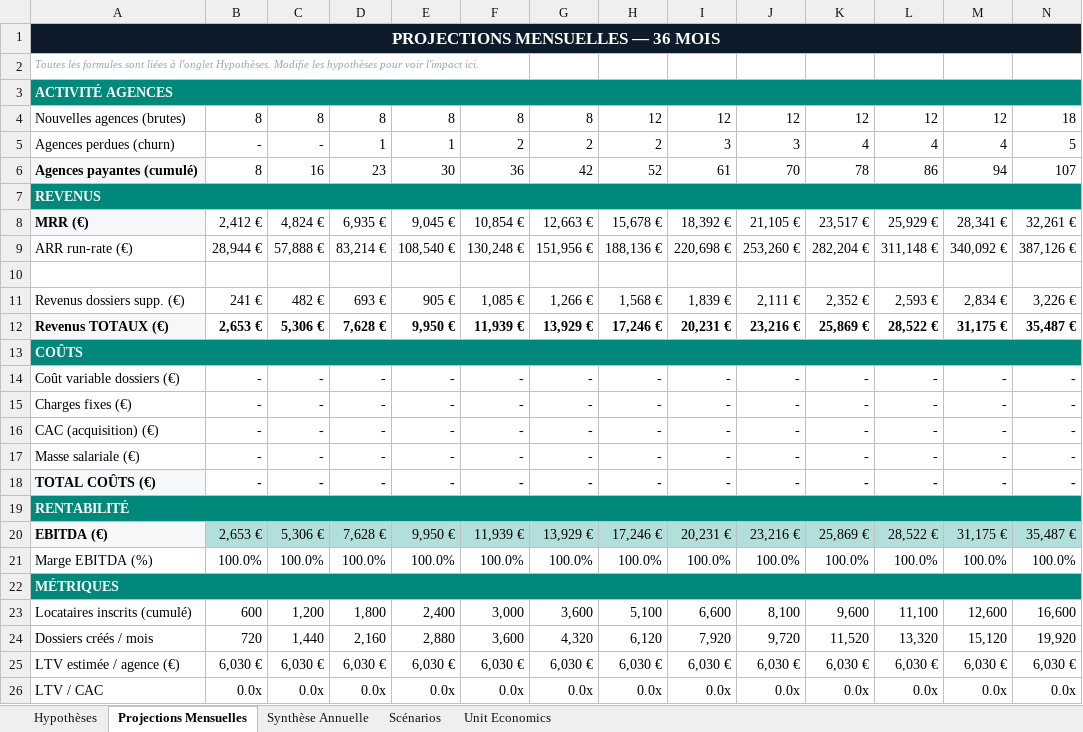
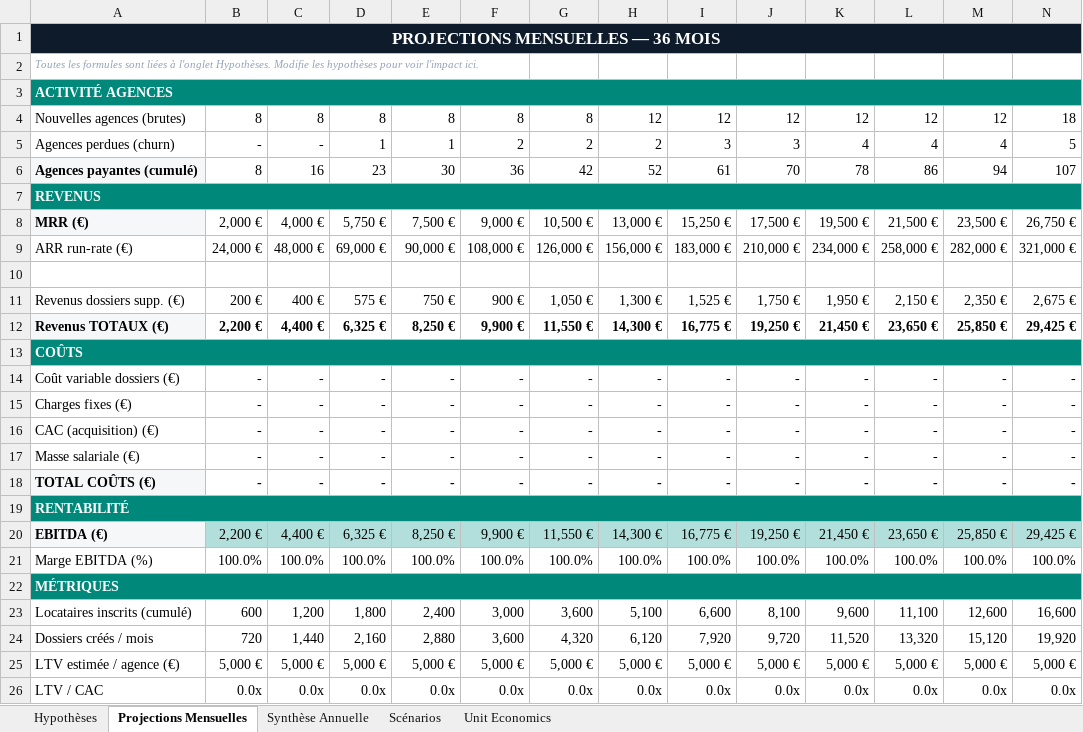
Before and after one commit to FredSBAF/renters, an Excel workbook: docs/RENTERS BP.xlsx, sheet Projections Mensuelles, drawn as a sheet; only a part is shown; values as stored, in another font and other column widths than the file's, no borders; conditional formats not drawn; removed rows and columns are numbered as before the commit, all else as after; rows hold the shown columns only; the diff names each change by its address in the sheet, - before the commit and + after, or states it on an @@ line.

```diff
--- a/docs/RENTERS BP.xlsx (sheet Projections Mensuelles)
+++ b/docs/RENTERS BP.xlsx (sheet Projections Mensuelles)
-row 8: MRR (€) | 2,412 € | 4,824 € | 6,935 € | 9,045 € | 10,854 € | 12,663 € | 15,678 € | 18,392 € | 21,105 € | 23,517 € | 25,929 € | 28,341 € | 32,261 €
-row 9: ARR run-rate (€) | 28,944 € | 57,888 € | 83,214 € | 108,540 € | 130,248 € | 151,956 € | 188,136 € | 220,698 € | 253,260 € | 282,204 € | 311,148 € | 340,092 € | 387,126 €
+row 8: MRR (€) | 2,000 € | 4,000 € | 5,750 € | 7,500 € | 9,000 € | 10,500 € | 13,000 € | 15,250 € | 17,500 € | 19,500 € | 21,500 € | 23,500 € | 26,750 €
+row 9: ARR run-rate (€) | 24,000 € | 48,000 € | 69,000 € | 90,000 € | 108,000 € | 126,000 € | 156,000 € | 183,000 € | 210,000 € | 234,000 € | 258,000 € | 282,000 € | 321,000 €
-row 11: Revenus dossiers supp. (€) | 241 € | 482 € | 693 € | 905 € | 1,085 € | 1,266 € | 1,568 € | 1,839 € | 2,111 € | 2,352 € | 2,593 € | 2,834 € | 3,226 €
-row 12: Revenus TOTAUX (€) | 2,653 € | 5,306 € | 7,628 € | 9,950 € | 11,939 € | 13,929 € | 17,246 € | 20,231 € | 23,216 € | 25,869 € | 28,522 € | 31,175 € | 35,487 €
+row 11: Revenus dossiers supp. (€) | 200 € | 400 € | 575 € | 750 € | 900 € | 1,050 € | 1,300 € | 1,525 € | 1,750 € | 1,950 € | 2,150 € | 2,350 € | 2,675 €
+row 12: Revenus TOTAUX (€) | 2,200 € | 4,400 € | 6,325 € | 8,250 € | 9,900 € | 11,550 € | 14,300 € | 16,775 € | 19,250 € | 21,450 € | 23,650 € | 25,850 € | 29,425 €
-row 20: EBITDA (€) | 2,653 € | 5,306 € | 7,628 € | 9,950 € | 11,939 € | 13,929 € | 17,246 € | 20,231 € | 23,216 € | 25,869 € | 28,522 € | 31,175 € | 35,487 €
+row 20: EBITDA (€) | 2,200 € | 4,400 € | 6,325 € | 8,250 € | 9,900 € | 11,550 € | 14,300 € | 16,775 € | 19,250 € | 21,450 € | 23,650 € | 25,850 € | 29,425 €
-row 25: LTV estimée / agence (€) | 6,030 € | 6,030 € | 6,030 € | 6,030 € | 6,030 € | 6,030 € | 6,030 € | 6,030 € | 6,030 € | 6,030 € | 6,030 € | 6,030 € | 6,030 €
+row 25: LTV estimée / agence (€) | 5,000 € | 5,000 € | 5,000 € | 5,000 € | 5,000 € | 5,000 € | 5,000 € | 5,000 € | 5,000 € | 5,000 € | 5,000 € | 5,000 € | 5,000 €
```
Also changed, not shown: sheet Synthèse Annuelle, sheet Hypothèses, sheet Unit Economics, charts or pictures.
